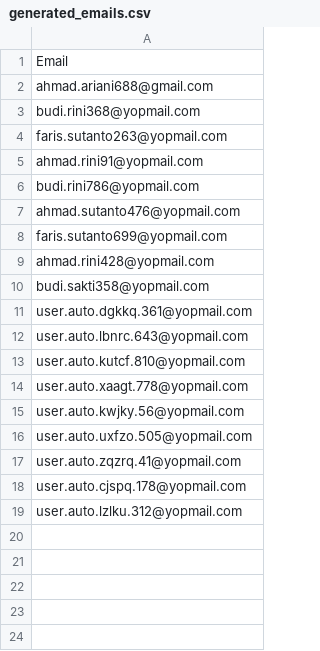
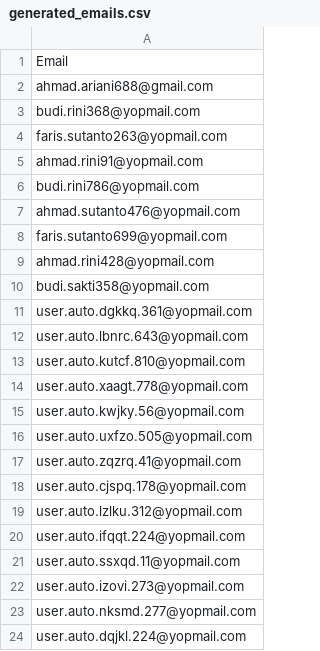
Before and after one commit to miftahnz/enigma2_automation_test, a CSV file: Data Files/generated_emails.csv, drawn as a sheet; the diff names each change by its address in the sheet, - before the commit and + after, or states it on an @@ line.

```diff
--- a/Data Files/generated_emails.csv
+++ b/Data Files/generated_emails.csv
+row 20: user.auto.ifqqt.224@yopmail.com
+row 21: user.auto.ssxqd.11@yopmail.com
+row 22: user.auto.izovi.273@yopmail.com
+row 23: user.auto.nksmd.277@yopmail.com
+row 24: user.auto.dqjkl.224@yopmail.com
```
Also changed, not shown: 54 other files.
